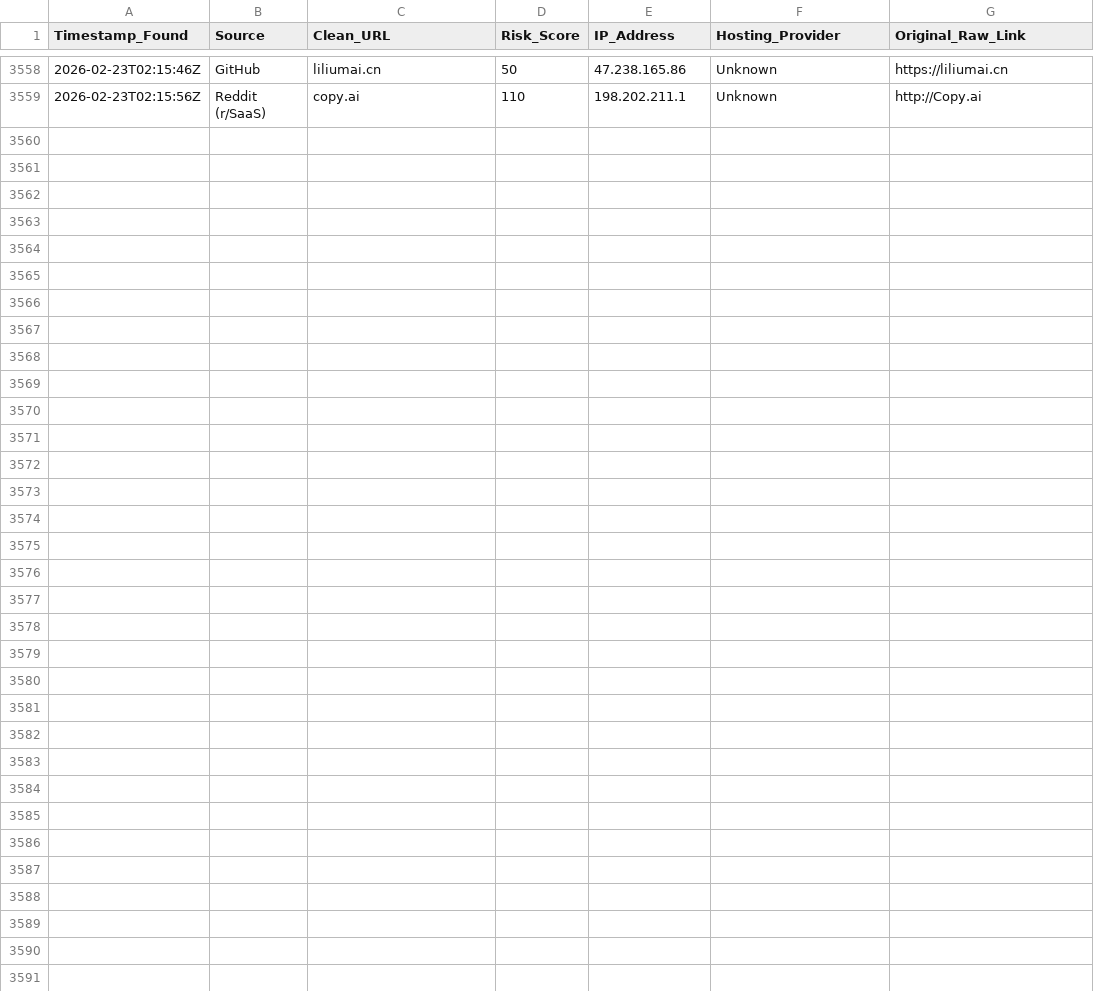
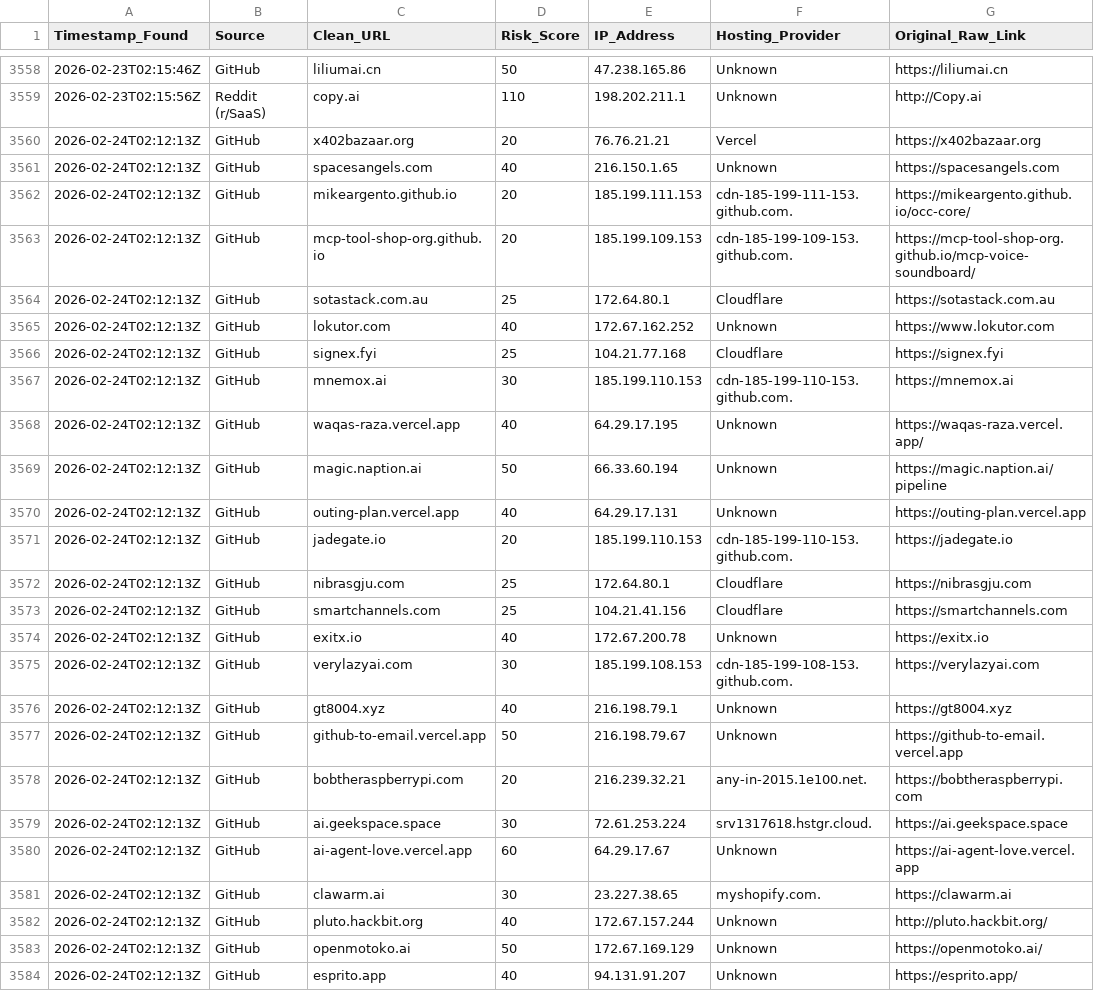
Before and after one commit to apadams/ai-safety-processing-engine, a CSV file: master_threat_db.csv, drawn as a sheet; only a part is shown, gaps mark what is left out.

Commit message:
Daily Intel Update: 2026-02-24

```diff
--- a/master_threat_db.csv
+++ b/master_threat_db.csv
@@ -3559 +3559,26 @@ Timestamp_Found,Source,Clean_URL,Risk_Score,IP_Address,Hosting_Provider,Original
 2026-02-23T02:15:56Z,Reddit (r/SaaS),copy.ai,110,198.202.211.1,Unknown,http://Copy.ai
+2026-02-24T02:12:13Z,GitHub,x402bazaar.org,20,76.76.21.21,Vercel,https://x402bazaar.org
+2026-02-24T02:12:13Z,GitHub,spacesangels.com,40,216.150.1.65,Unknown,https://spacesangels.com
+2026-02-24T02:12:13Z,GitHub,mikeargento.github.io,20,185.199.111.153,cdn-185-199-111-153.github.com.,https://mikeargento.github.io/occ-core/
+2026-02-24T02:12:13Z,GitHub,mcp-tool-shop-org.github.io,20,185.199.109.153,cdn-185-199-109-153.github.com.,https://mcp-tool-shop-org.github.io/mcp-voice-soundboard/
+2026-02-24T02:12:13Z,GitHub,sotastack.com.au,25,172.64.80.1,Cloudflare,https://sotastack.com.au
+2026-02-24T02:12:13Z,GitHub,lokutor.com,40,172.67.162.252,Unknown,https://www.lokutor.com
+2026-02-24T02:12:13Z,GitHub,signex.fyi,25,104.21.77.168,Cloudflare,https://signex.fyi
+2026-02-24T02:12:13Z,GitHub,mnemox.ai,30,185.199.110.153,cdn-185-199-110-153.github.com.,https://mnemox.ai
+2026-02-24T02:12:13Z,GitHub,waqas-raza.vercel.app,40,64.29.17.195,Unknown,https://waqas-raza.vercel.app/
+2026-02-24T02:12:13Z,GitHub,magic.naption.ai,50,66.33.60.194,Unknown,https://magic.naption.ai/pipeline
+2026-02-24T02:12:13Z,GitHub,outing-plan.vercel.app,40,64.29.17.131,Unknown,https://outing-plan.vercel.app
+2026-02-24T02:12:13Z,GitHub,jadegate.io,20,185.199.110.153,cdn-185-199-110-153.github.com.,https://jadegate.io
+2026-02-24T02:12:13Z,GitHub,nibrasgju.com,25,172.64.80.1,Cloudflare,https://nibrasgju.com
+2026-02-24T02:12:13Z,GitHub,smartchannels.com,25,104.21.41.156,Cloudflare,https://smartchannels.com
+2026-02-24T02:12:13Z,GitHub,exitx.io,40,172.67.200.78,Unknown,https://exitx.io
+2026-02-24T02:12:13Z,GitHub,verylazyai.com,30,185.199.108.153,cdn-185-199-108-153.github.com.,https://verylazyai.com
+2026-02-24T02:12:13Z,GitHub,gt8004.xyz,40,216.198.79.1,Unknown,https://gt8004.xyz
+2026-02-24T02:12:13Z,GitHub,github-to-email.vercel.app,50,216.198.79.67,Unknown,https://github-to-email.vercel.app
+2026-02-24T02:12:13Z,GitHub,bobtheraspberrypi.com,20,216.239.32.21,any-in-2015.1e100.net.,https://bobtheraspberrypi.com
+2026-02-24T02:12:13Z,GitHub,ai.geekspace.space,30,72.61.253.224,srv1317618.hstgr.cloud.,https://ai.geekspace.space
+2026-02-24T02:12:13Z,GitHub,ai-agent-love.vercel.app,60,64.29.17.67,Unknown,https://ai-agent-love.vercel.app
+2026-02-24T02:12:13Z,GitHub,clawarm.ai,30,23.227.38.65,myshopify.com.,https://clawarm.ai
+2026-02-24T02:12:13Z,GitHub,pluto.hackbit.org,40,172.67.157.244,Unknown,http://pluto.hackbit.org/
+2026-02-24T02:12:13Z,GitHub,openmotoko.ai,50,172.67.169.129,Unknown,https://openmotoko.ai/
+2026-02-24T02:12:13Z,GitHub,esprito.app,40,94.131.91.207,Unknown,https://esprito.app/
```
